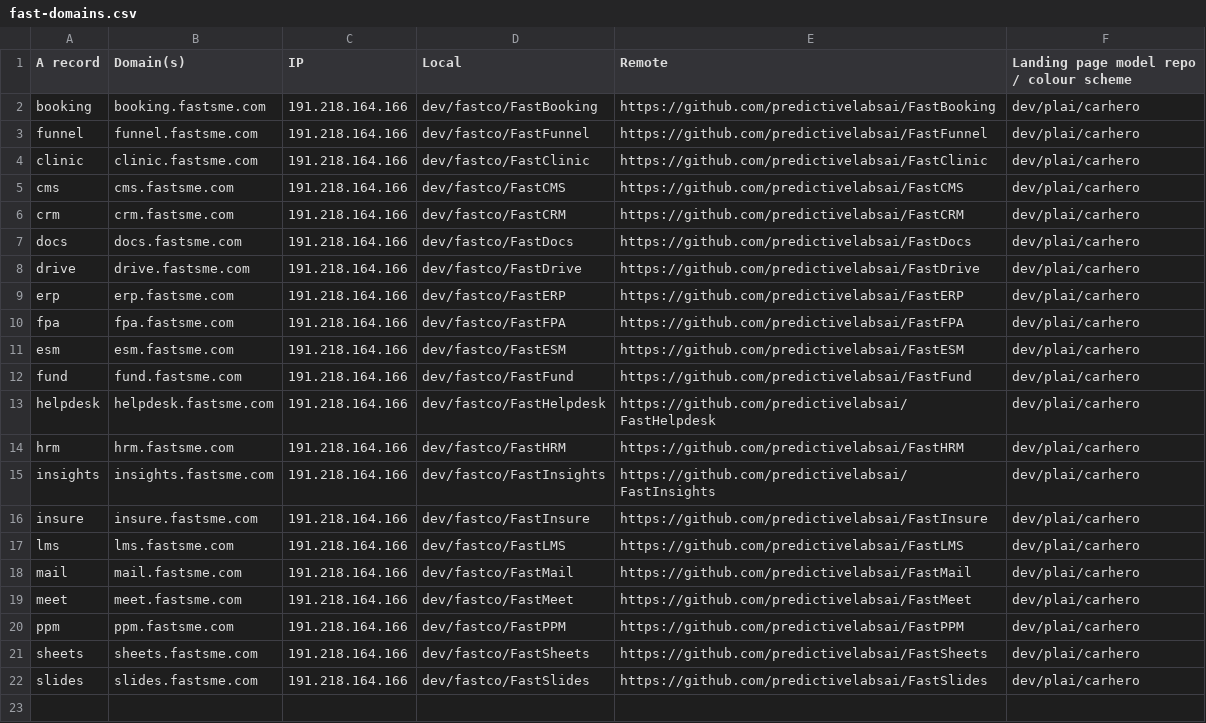
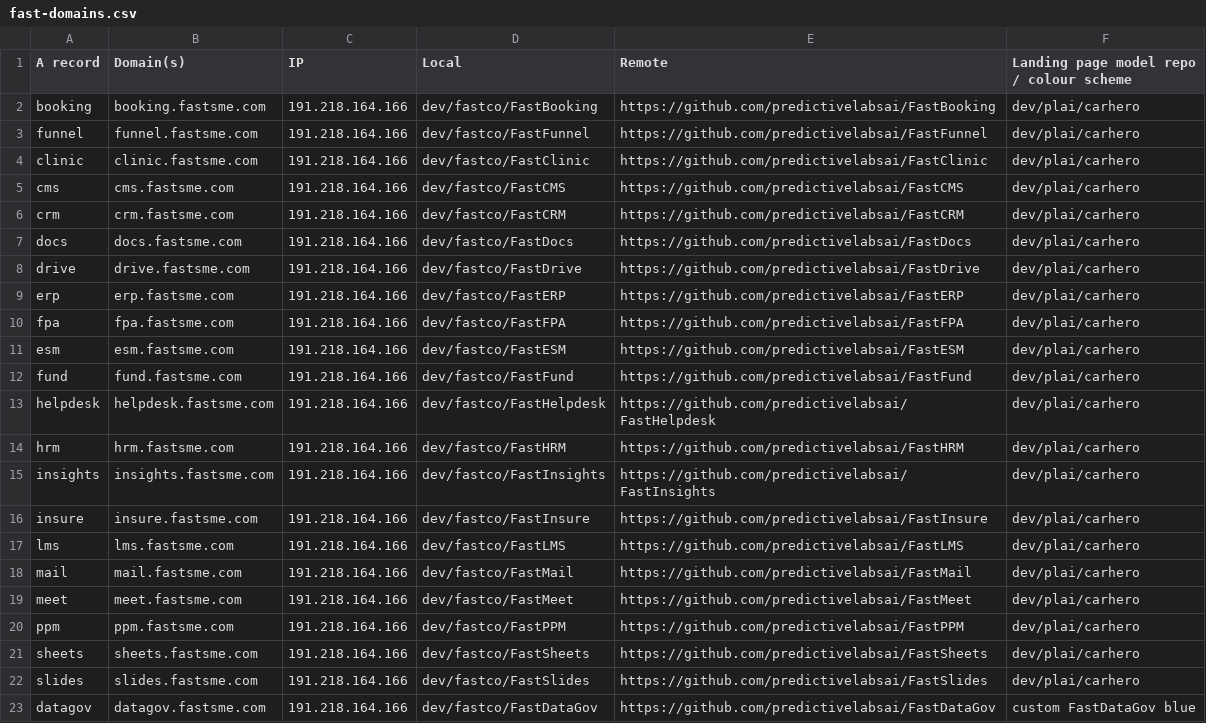
Before and after one commit to predictivelabsai/FastDevOps, a CSV file: data/fast-domains.csv, drawn as a sheet.

Commit message:
Register FastDataGov deployment

```diff
--- a/data/fast-domains.csv
+++ b/data/fast-domains.csv
@@ -22 +22,2 @@ sheets,sheets.fastsme.com,191.218.164.166,dev/fastco/FastSheets,https://github.c
 slides,slides.fastsme.com,191.218.164.166,dev/fastco/FastSlides,https://github.com/predictivelabsai/FastSlides,dev/plai/carhero
+datagov,datagov.fastsme.com,191.218.164.166,dev/fastco/FastDataGov,https://github.com/predictivelabsai/FastDataGov,custom FastDataGov blue
```
Also changed, not shown: 1 other file.
